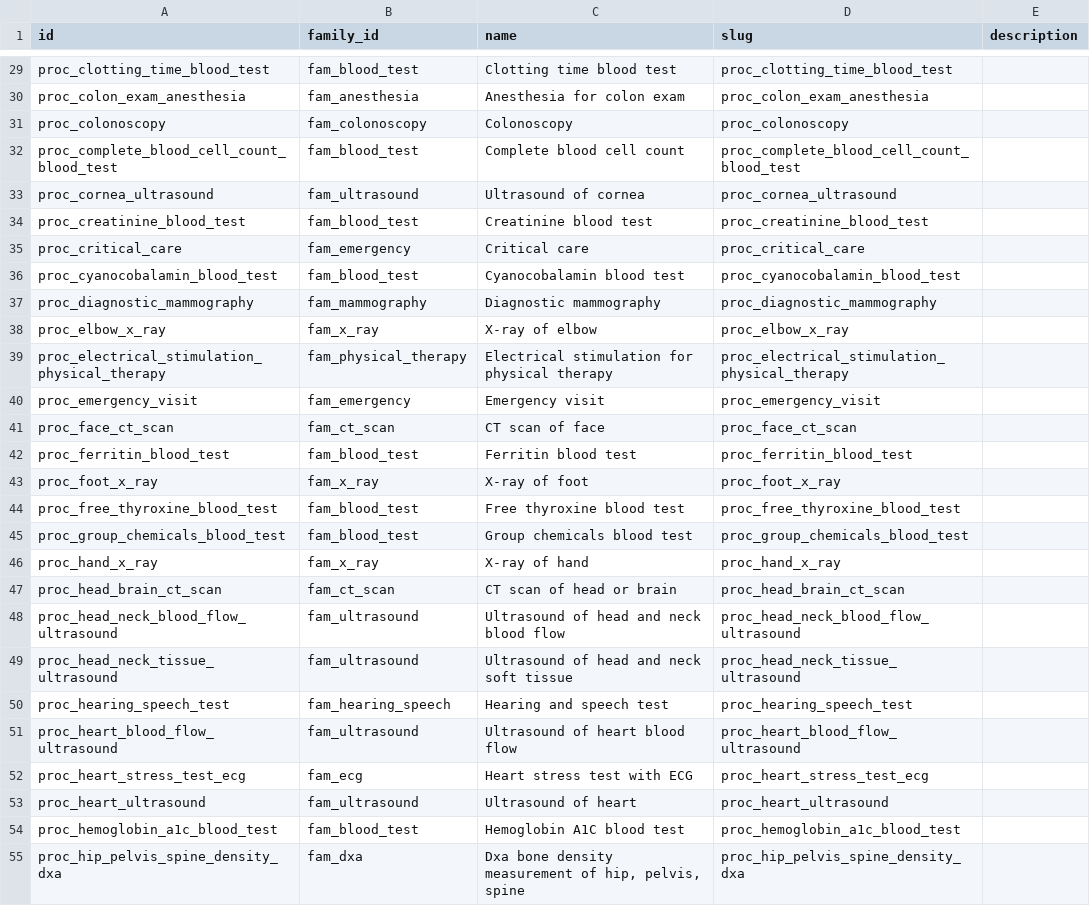
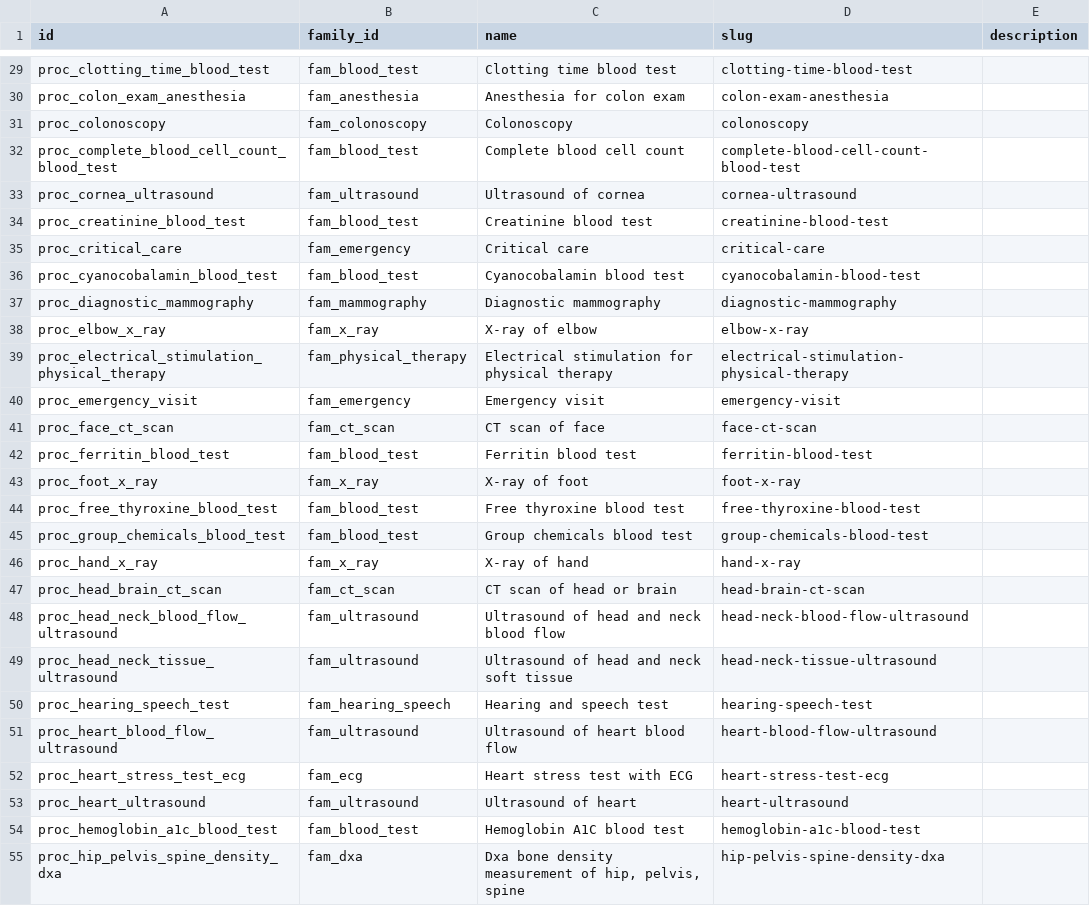
Before and after one commit to mariohealth/v0, a CSV file: backend/database-loader/data/2_procedure.csv, drawn as a sheet; only a part is shown, gaps mark what is left out; the diff covers the shown part only; the diff names each change by its address in the sheet, - before the commit and + after, or states it on an @@ line.

Commit message:
fix tests

```diff
--- a/backend/database-loader/data/2_procedure.csv
+++ b/backend/database-loader/data/2_procedure.csv
-D29 (slug): proc_clotting_time_blood_test
+D29 (slug): clotting-time-blood-test
-D30 (slug): proc_colon_exam_anesthesia
+D30 (slug): colon-exam-anesthesia
-D31 (slug): proc_colonoscopy
+D31 (slug): colonoscopy
-D32 (slug): proc_complete_blood_cell_count_blood_test
+D32 (slug): complete-blood-cell-count-blood-test
-D33 (slug): proc_cornea_ultrasound
+D33 (slug): cornea-ultrasound
-D34 (slug): proc_creatinine_blood_test
+D34 (slug): creatinine-blood-test
-D35 (slug): proc_critical_care
+D35 (slug): critical-care
-D36 (slug): proc_cyanocobalamin_blood_test
+D36 (slug): cyanocobalamin-blood-test
-D37 (slug): proc_diagnostic_mammography
+D37 (slug): diagnostic-mammography
-D38 (slug): proc_elbow_x_ray
+D38 (slug): elbow-x-ray
-D39 (slug): proc_electrical_stimulation_physical_therapy
+D39 (slug): electrical-stimulation-physical-therapy
-D40 (slug): proc_emergency_visit
+D40 (slug): emergency-visit
-D41 (slug): proc_face_ct_scan
+D41 (slug): face-ct-scan
-D42 (slug): proc_ferritin_blood_test
+D42 (slug): ferritin-blood-test
-D43 (slug): proc_foot_x_ray
+D43 (slug): foot-x-ray
-D44 (slug): proc_free_thyroxine_blood_test
+D44 (slug): free-thyroxine-blood-test
-D45 (slug): proc_group_chemicals_blood_test
+D45 (slug): group-chemicals-blood-test
-D46 (slug): proc_hand_x_ray
+D46 (slug): hand-x-ray
-D47 (slug): proc_head_brain_ct_scan
+D47 (slug): head-brain-ct-scan
-D48 (slug): proc_head_neck_blood_flow_ultrasound
+D48 (slug): head-neck-blood-flow-ultrasound
-D49 (slug): proc_head_neck_tissue_ultrasound
+D49 (slug): head-neck-tissue-ultrasound
-D50 (slug): proc_hearing_speech_test
+D50 (slug): hearing-speech-test
-D51 (slug): proc_heart_blood_flow_ultrasound
+D51 (slug): heart-blood-flow-ultrasound
-D52 (slug): proc_heart_stress_test_ecg
+D52 (slug): heart-stress-test-ecg
-D53 (slug): proc_heart_ultrasound
+D53 (slug): heart-ultrasound
-D54 (slug): proc_hemoglobin_a1c_blood_test
+D54 (slug): hemoglobin-a1c-blood-test
-D55 (slug): proc_hip_pelvis_spine_density_dxa
+D55 (slug): hip-pelvis-spine-density-dxa
```
Also changed, not shown: 99 edited cells elsewhere in this file, backend/database-loader/data/procedure_family.csv, 4 other files.
